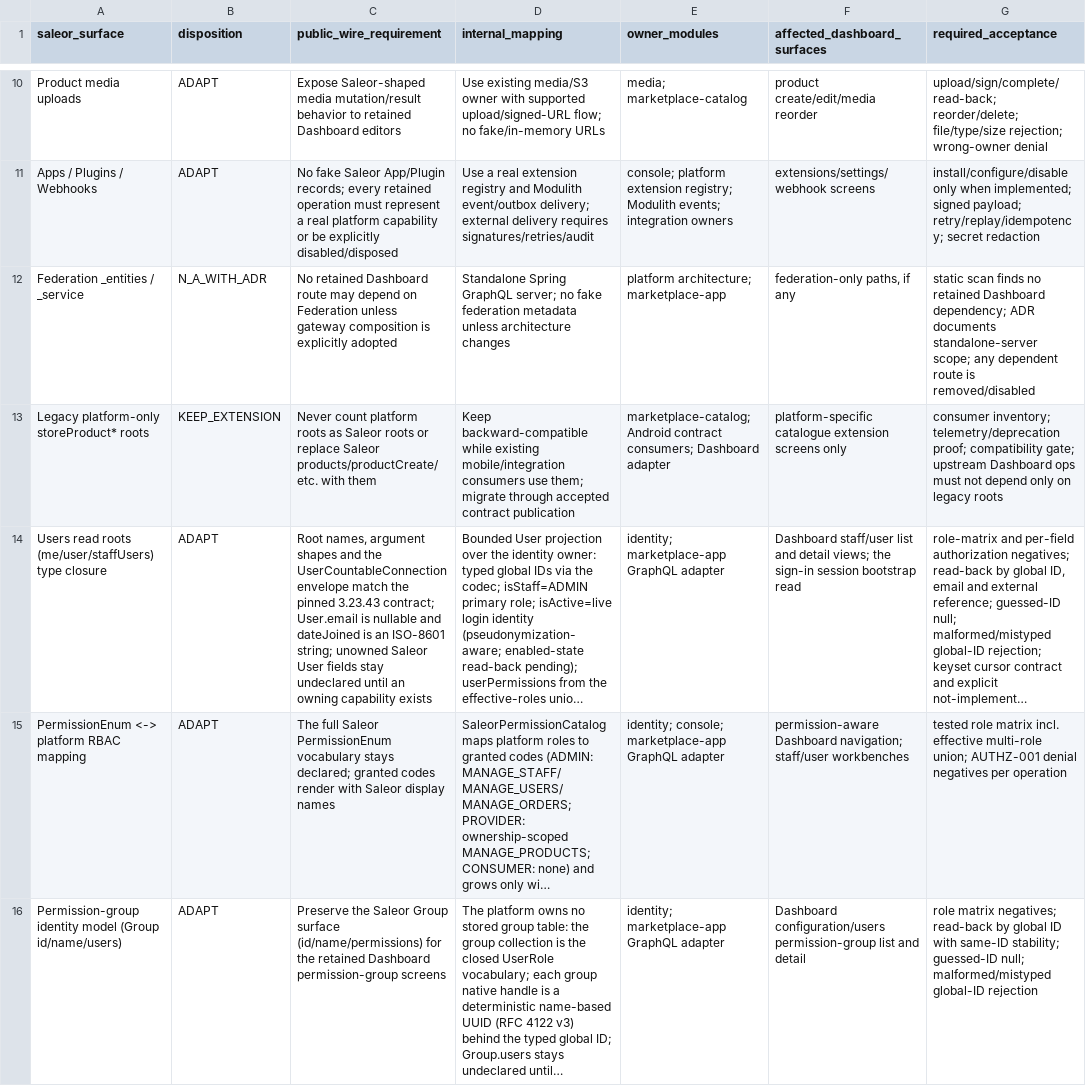
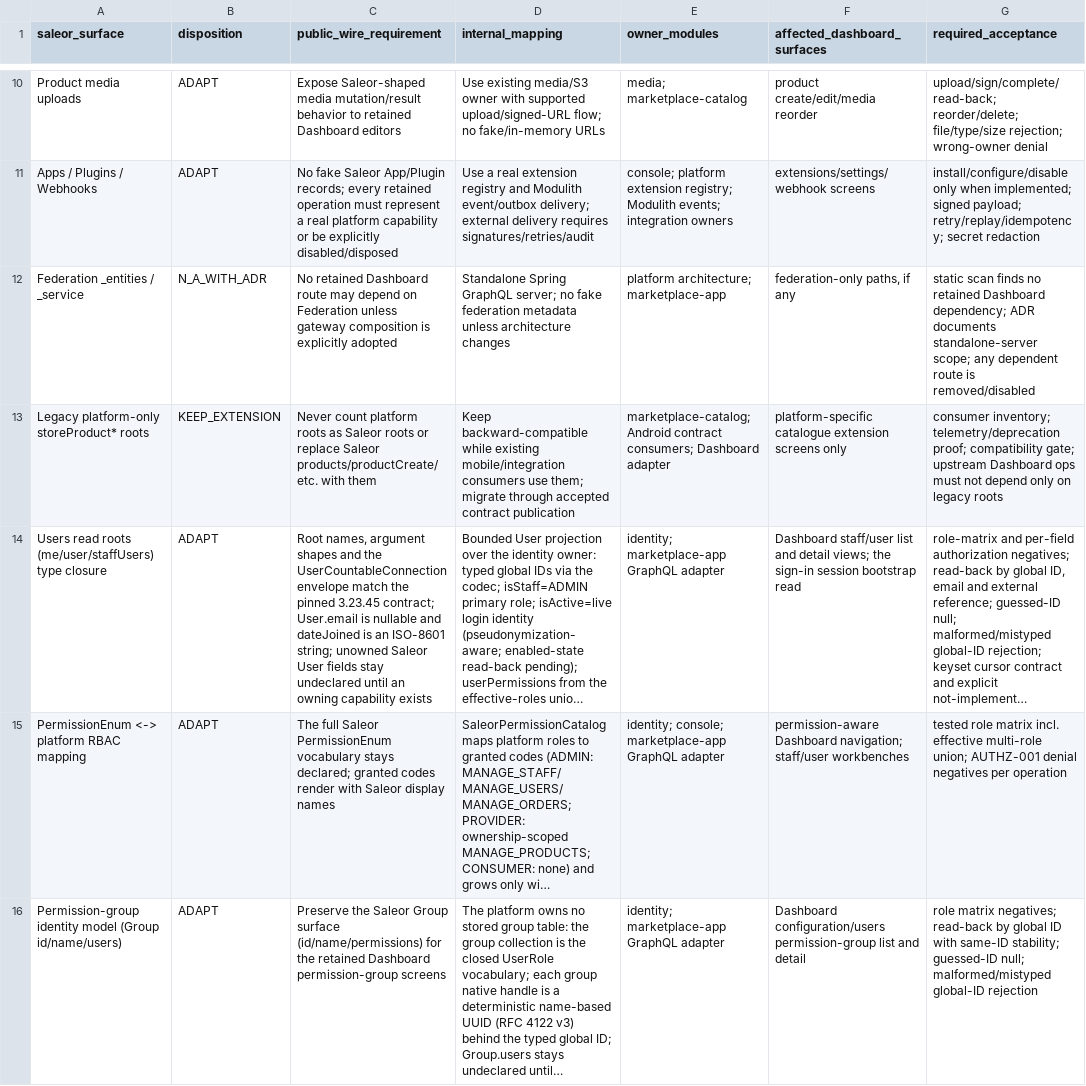
Before and after one commit to waelhe/app-java-v3, a CSV file: docs/governance/plans/saleor-contract-divergences.csv, drawn as a sheet; only a part is shown, gaps mark what is left out; long unchanged cells end in …; the diff covers the shown part only; the diff names each change by its address in the sheet, - before the commit and + after, or states it on an @@ line.

```diff
--- a/docs/governance/plans/saleor-contract-divergences.csv
+++ b/docs/governance/plans/saleor-contract-divergences.csv
-C14 (public_wire_requirement): …the pinned 3.23.43 contract; User.email…
+C14 (public_wire_requirement): …the pinned 3.23.45 contract; User.email…
```
Also changed, not shown: 12 edited cells elsewhere in this file.
